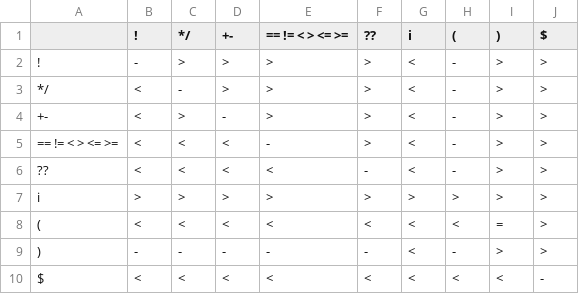
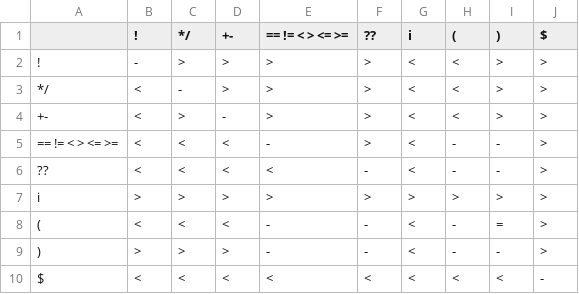
Before and after one commit to tomashobza/swift-asm-compiler, a CSV file: p_table_new.csv, drawn as a sheet.

Commit message:
add: corrected p table

```diff
--- a/p_table_new.csv
+++ b/p_table_new.csv
@@ -1,10 +1,10 @@
 ,!,*/,+-,== != < > <= >=,??,i,(,),$
-!,-,>,>,>,>,<,-,>,>
-*/,<,-,>,>,>,<,-,>,>
-+-,<,>,-,>,>,<,-,>,>
-== != < > <= >=,<,<,<,-,>,<,-,>,>
-??,<,<,<,<,-,<,-,>,>
+!,-,>,>,>,>,<,<,>,>
+*/,<,-,>,>,>,<,<,>,>
++-,<,>,-,>,>,<,<,>,>
+== != < > <= >=,<,<,<,-,>,<,-,-,>
+??,<,<,<,<,-,<,-,-,>
 i,>,>,>,>,>,>,>,>,>
-(,<,<,<,<,<,<,<,=,>
-),-,-,-,-,-,<,-,>,>
+(,<,<,<,-,-,<,-,=,>
+),>,>,>,-,-,<,-,-,>
 $,<,<,<,<,<,<,<,<,-
```
Also changed, not shown: 1 other file.
